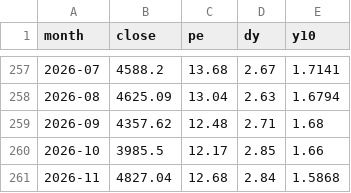
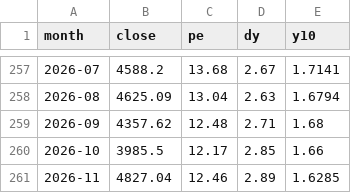
Before and after one commit to GaunerHF/sp500-cape, a CSV file: data/cn_csi300.csv, drawn as a sheet; only a part is shown, gaps mark what is left out.

```diff
--- a/data/cn_csi300.csv
+++ b/data/cn_csi300.csv
@@ -260,2 +260,2 @@ month,close,pe,dy,y10
 2026-10,3985.5,12.17,2.85,1.66
-2026-11,4827.04,12.68,2.84,1.5868
+2026-11,4827.04,12.46,2.89,1.6285
```
Also changed, not shown: 1 other file.
